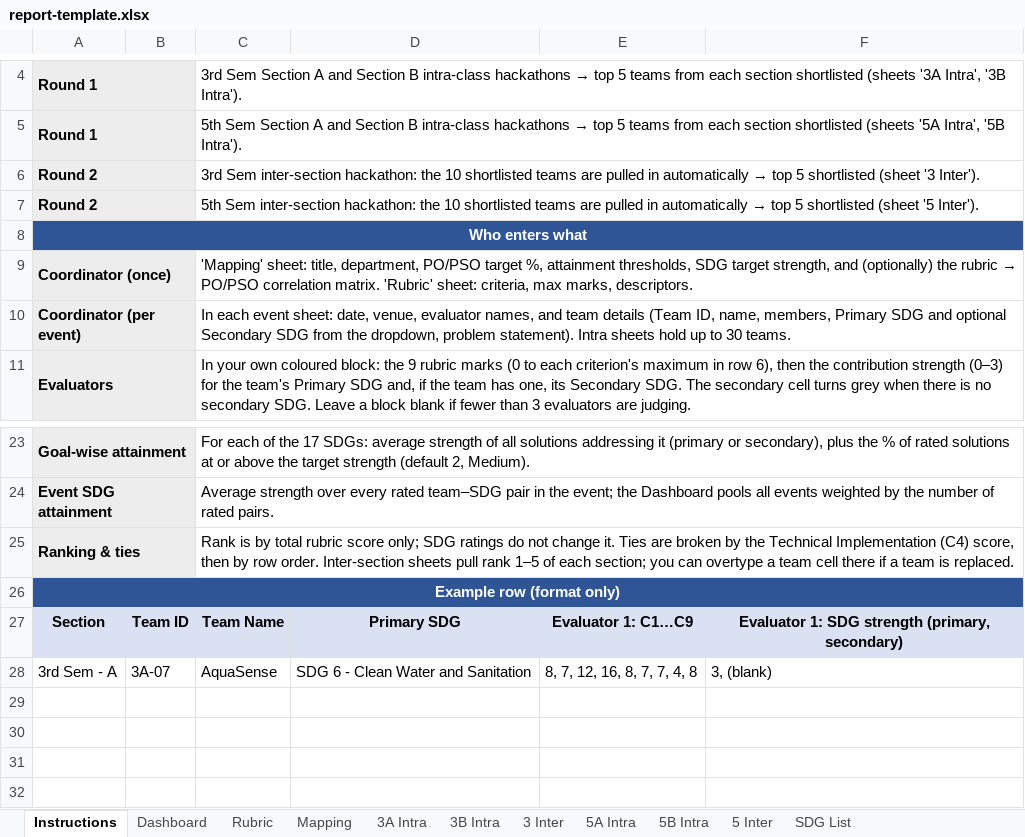
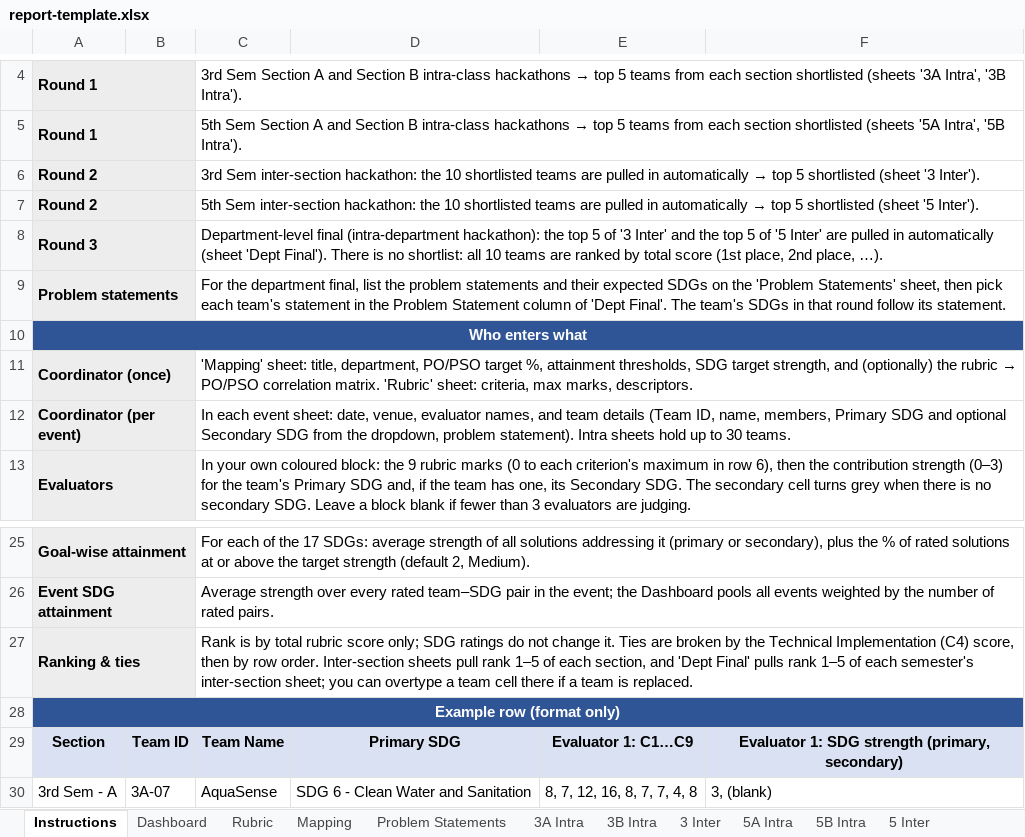
Before and after one commit to praahas/sdg-hackathon, an Excel workbook: app/public/report-template.xlsx, sheet Instructions, drawn as a sheet; only a part is shown, gaps mark what is left out; values as stored, in another font and other column widths than the file's, no borders; addresses are those after the commit; the diff names each change by its address in the sheet, - before the commit and + after, or states it on an @@ line.

```diff
--- a/app/public/report-template.xlsx (sheet Instructions)
+++ b/app/public/report-template.xlsx (sheet Instructions)
+sheet tab: Problem Statements
+row 8: Round 3 |  | Department-level final (intra-department hackathon): the top 5 of '3 Inter' and the top 5 of '5 Inter' are pulled in automatically (sheet 'Dept Final'). There is no shortlist: all 10 teams are ranked by total score (1st place, 2nd place, …).
+row 9: Problem statements |  | For the department final, list the problem statements and their expected SDGs on the 'Problem Statements' sheet, then pick each team's statement in the Problem Statement column of 'Dept Final'. The team's SDGs in that round follow its statement.
-C27: …of each section; you can…
+C27: …of each section, and 'Dept Final' pulls rank 1–5 of each semester's inter-section sheet; you can…
```
Also changed, not shown: sheet Dashboard, other sheet tabs, charts or pictures.
